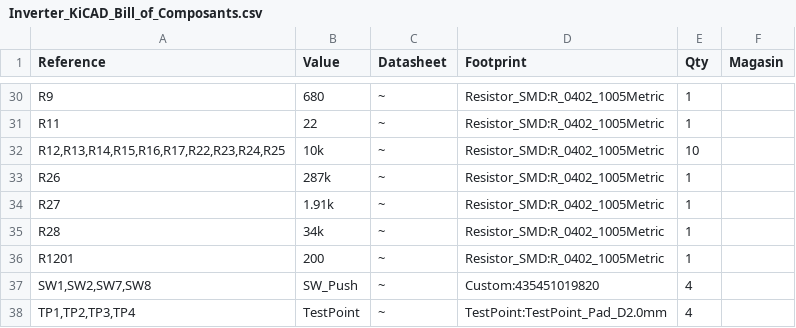
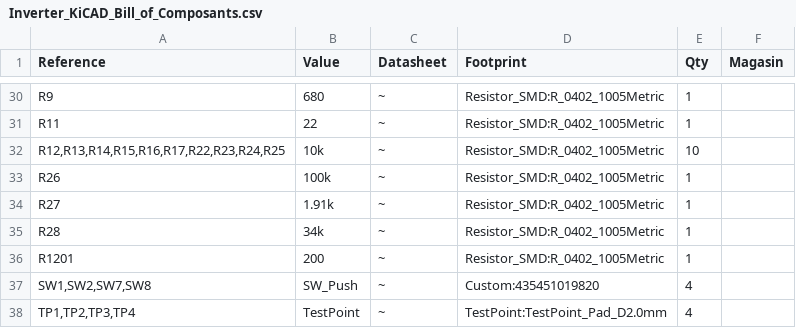
Before and after one commit to AresEnsea/2425_Projet2A_AresCFR, a CSV file: Hardware/Hardware_électronique/Auxiliairy_board/PCB_Moteur/Inverter_KiCAD/Inverter_KiCAD_Bill_of_Composants.csv, drawn as a sheet; only a part is shown, gaps mark what is left out; the diff covers the shown part only.

```diff
--- a/Hardware/Hardware_électronique/Auxiliairy_board/PCB_Moteur/Inverter_KiCAD/Inverter_KiCAD_Bill_of_Composants.csv
+++ b/Hardware/Hardware_électronique/Auxiliairy_board/PCB_Moteur/Inverter_KiCAD/Inverter_KiCAD_Bill_of_Composants.csv
@@ -32,3 +32,3 @@ R11;22;~;Resistor_SMD:R_0402_1005Metric;1;
 R12,R13,R14,R15,R16,R17,R22,R23,R24,R25;10k;~;Resistor_SMD:R_0402_1005Metric;10;
-R26;287k;~;Resistor_SMD:R_0402_1005Metric;1;
+R26;100k;~;Resistor_SMD:R_0402_1005Metric;1;
 R27;1.91k;~;Resistor_SMD:R_0402_1005Metric;1;
```
Also changed, not shown: 14 edited cells elsewhere in this file.
